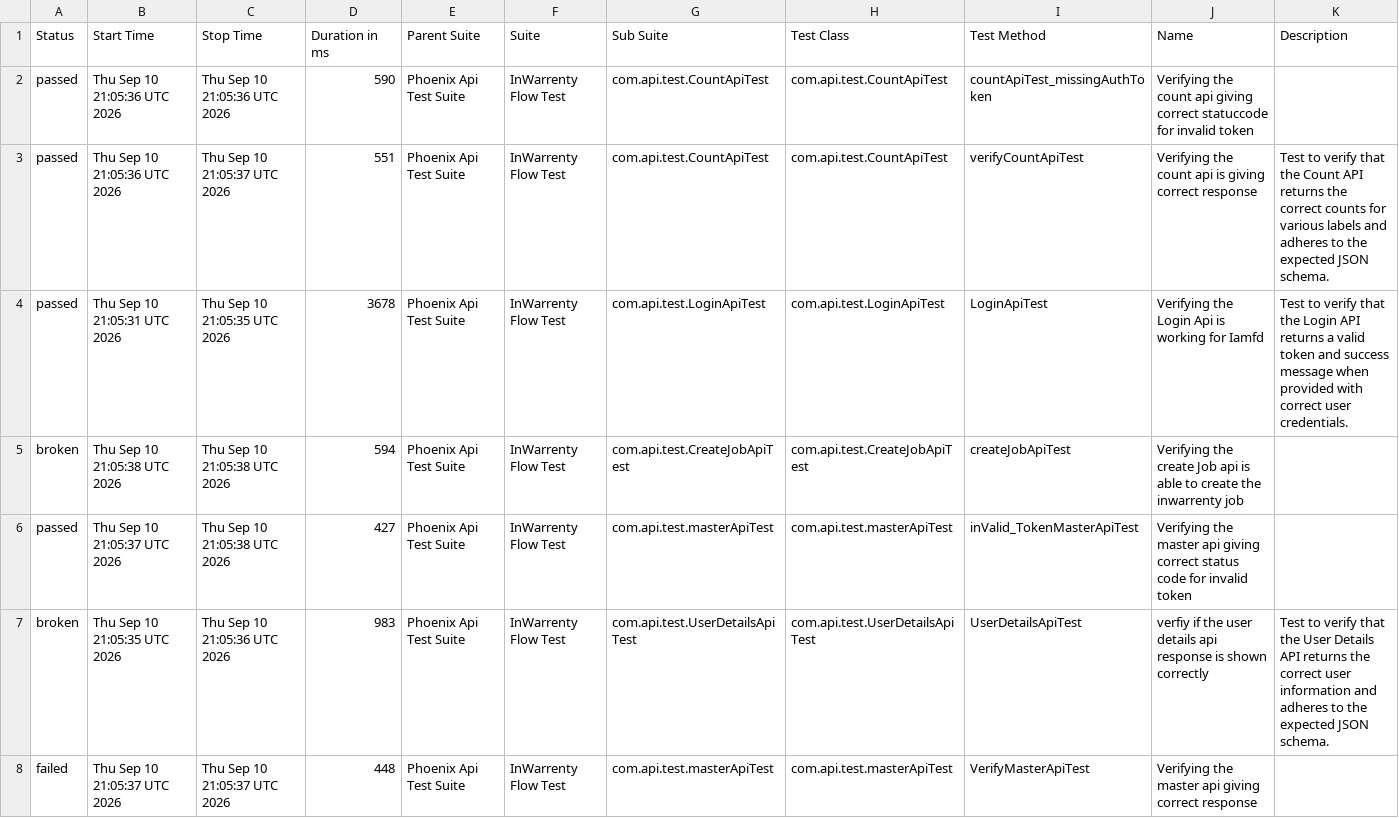
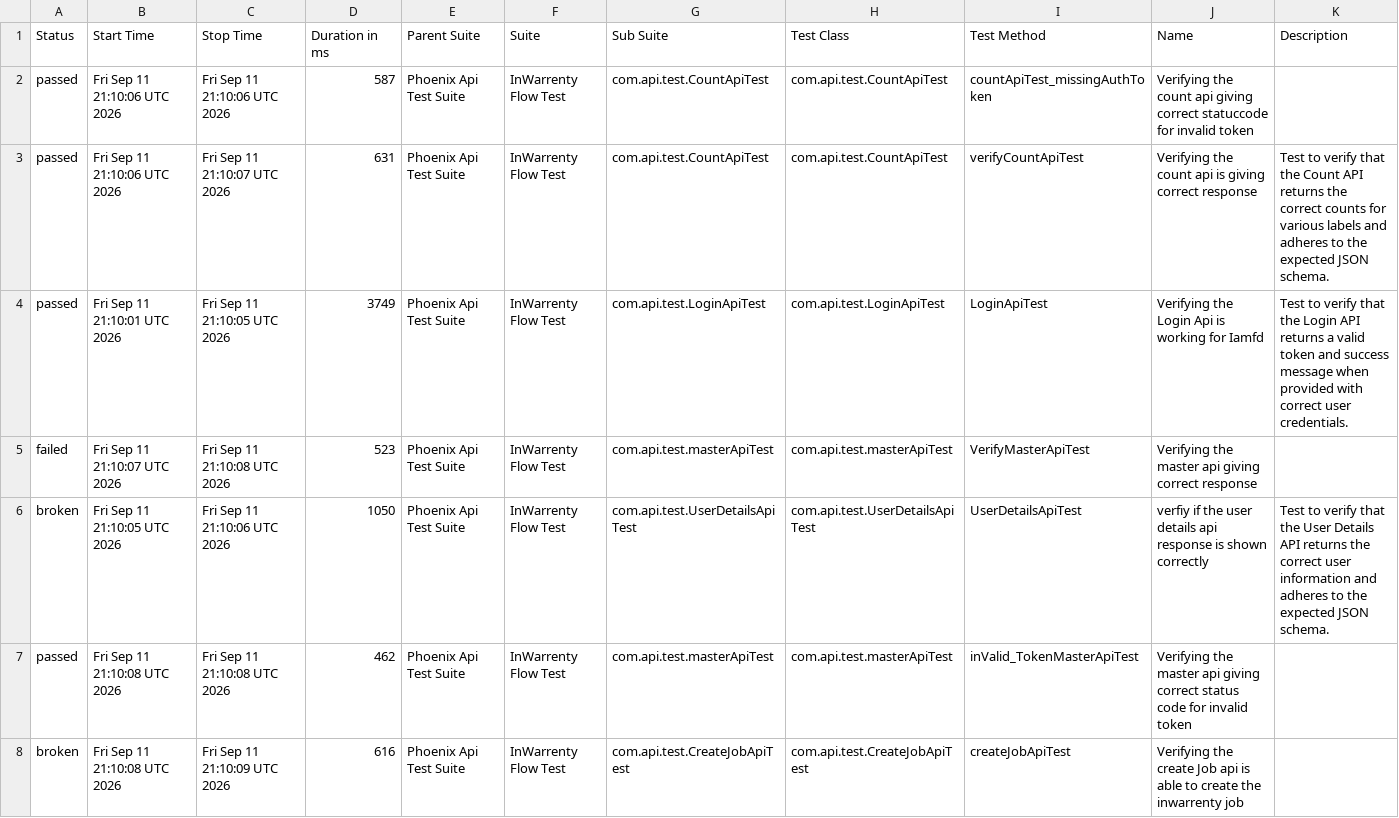
Before and after one commit to ganeshbs98/UI_APIFrameWork, a CSV file: data/suites.csv, drawn as a sheet.

```diff
--- a/data/suites.csv
+++ b/data/suites.csv
@@ -1,8 +1,8 @@
 "Status","Start Time","Stop Time","Duration in ms","Parent Suite","Suite","Sub Suite","Test Class","Test Method","Name","Description"
-"passed","Thu Sep 10 21:05:36 UTC 2026","Thu Sep 10 21:05:36 UTC 2026","590","Phoenix Api Test Suite","InWarrenty Flow Test","com.api.test.CountApiTest","com.api.test.CountApiTest","countApiTest_missingAuthToken","Verifying the count api giving correct statuccode for invalid token",""
-"passed","Thu Sep 10 21:05:36 UTC 2026","Thu Sep 10 21:05:37 UTC 2026","551","Phoenix Api Test Suite","InWarrenty Flow Test","com.api.test.CountApiTest","com.api.test.CountApiTest","verifyCountApiTest","Verifying the count api  is giving correct response","Test to verify that the Count API returns the correct counts for various labels and adheres to the expected JSON schema."
-"passed","Thu Sep 10 21:05:31 UTC 2026","Thu Sep 10 21:05:35 UTC 2026","3678","Phoenix Api Test Suite","InWarrenty Flow Test","com.api.test.LoginApiTest","com.api.test.LoginApiTest","LoginApiTest","Verifying the Login Api is working for Iamfd","Test to verify that the Login API returns a valid token and success message when provided with correct user credentials."
-"broken","Thu Sep 10 21:05:38 UTC 2026","Thu Sep 10 21:05:38 UTC 2026","594","Phoenix Api Test Suite","InWarrenty Flow Test","com.api.test.CreateJobApiTest","com.api.test.CreateJobApiTest","createJobApiTest","Verifying the create Job api is able to create the inwarrenty job",""
-"passed","Thu Sep 10 21:05:37 UTC 2026","Thu Sep 10 21:05:38 UTC 2026","427","Phoenix Api Test Suite","InWarrenty Flow Test","com.api.test.masterApiTest","com.api.test.masterApiTest","inValid_TokenMasterApiTest","Verifying the master api giving correct status code for invalid token",""
-"broken","Thu Sep 10 21:05:35 UTC 2026","Thu Sep 10 21:05:36 UTC 2026","983","Phoenix Api Test Suite","InWarrenty Flow Test","com.api.test.UserDetailsApiTest","com.api.test.UserDetailsApiTest","UserDetailsApiTest","verfiy if the user details api response is  shown correctly","Test to verify that the User Details API returns the correct user information and adheres to the expected JSON schema."
-"failed","Thu Sep 10 21:05:37 UTC 2026","Thu Sep 10 21:05:37 UTC 2026","448","Phoenix Api Test Suite","InWarrenty Flow Test","com.api.test.masterApiTest","com.api.test.masterApiTest","VerifyMasterApiTest","Verifying the master api giving correct response",""
+"passed","Fri Sep 11 21:10:06 UTC 2026","Fri Sep 11 21:10:06 UTC 2026","587","Phoenix Api Test Suite","InWarrenty Flow Test","com.api.test.CountApiTest","com.api.test.CountApiTest","countApiTest_missingAuthToken","Verifying the count api giving correct statuccode for invalid token",""
+"passed","Fri Sep 11 21:10:06 UTC 2026","Fri Sep 11 21:10:07 UTC 2026","631","Phoenix Api Test Suite","InWarrenty Flow Test","com.api.test.CountApiTest","com.api.test.CountApiTest","verifyCountApiTest","Verifying the count api  is giving correct response","Test to verify that the Count API returns the correct counts for various labels and adheres to the expected JSON schema."
+"passed","Fri Sep 11 21:10:01 UTC 2026","Fri Sep 11 21:10:05 UTC 2026","3749","Phoenix Api Test Suite","InWarrenty Flow Test","com.api.test.LoginApiTest","com.api.test.LoginApiTest","LoginApiTest","Verifying the Login Api is working for Iamfd","Test to verify that the Login API returns a valid token and success message when provided with correct user credentials."
+"failed","Fri Sep 11 21:10:07 UTC 2026","Fri Sep 11 21:10:08 UTC 2026","523","Phoenix Api Test Suite","InWarrenty Flow Test","com.api.test.masterApiTest","com.api.test.masterApiTest","VerifyMasterApiTest","Verifying the master api giving correct response",""
+"broken","Fri Sep 11 21:10:05 UTC 2026","Fri Sep 11 21:10:06 UTC 2026","1050","Phoenix Api Test Suite","InWarrenty Flow Test","com.api.test.UserDetailsApiTest","com.api.test.UserDetailsApiTest","UserDetailsApiTest","verfiy if the user details api response is  shown correctly","Test to verify that the User Details API returns the correct user information and adheres to the expected JSON schema."
+"passed","Fri Sep 11 21:10:08 UTC 2026","Fri Sep 11 21:10:08 UTC 2026","462","Phoenix Api Test Suite","InWarrenty Flow Test","com.api.test.masterApiTest","com.api.test.masterApiTest","inValid_TokenMasterApiTest","Verifying the master api giving correct status code for invalid token",""
+"broken","Fri Sep 11 21:10:08 UTC 2026","Fri Sep 11 21:10:09 UTC 2026","616","Phoenix Api Test Suite","InWarrenty Flow Test","com.api.test.CreateJobApiTest","com.api.test.CreateJobApiTest","createJobApiTest","Verifying the create Job api is able to create the inwarrenty job",""
```
Also changed, not shown: 48 other files.
